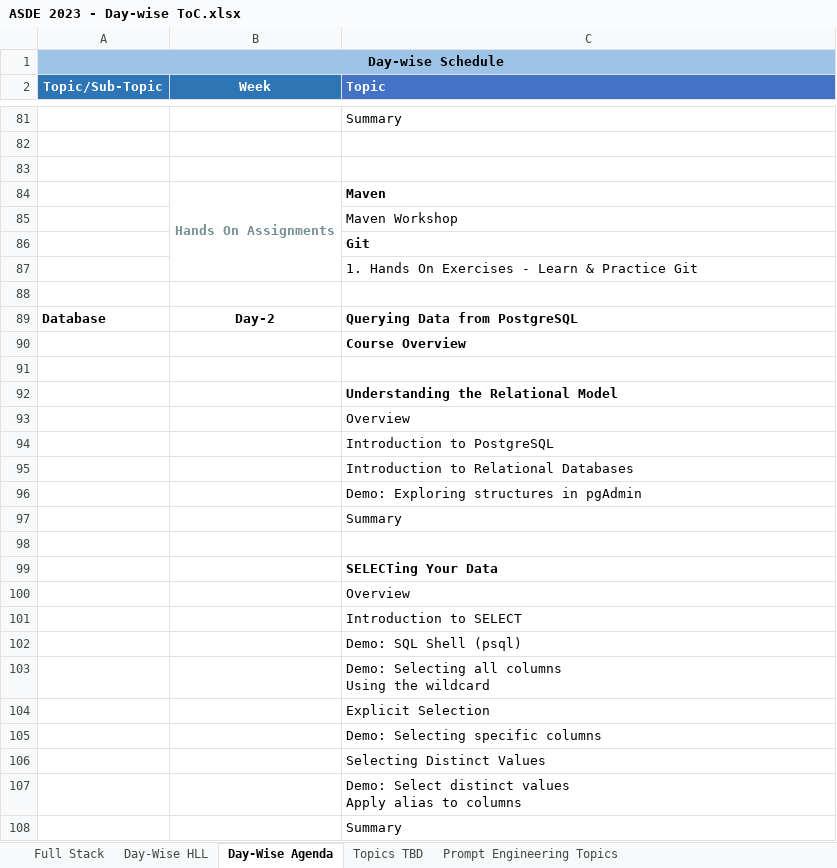
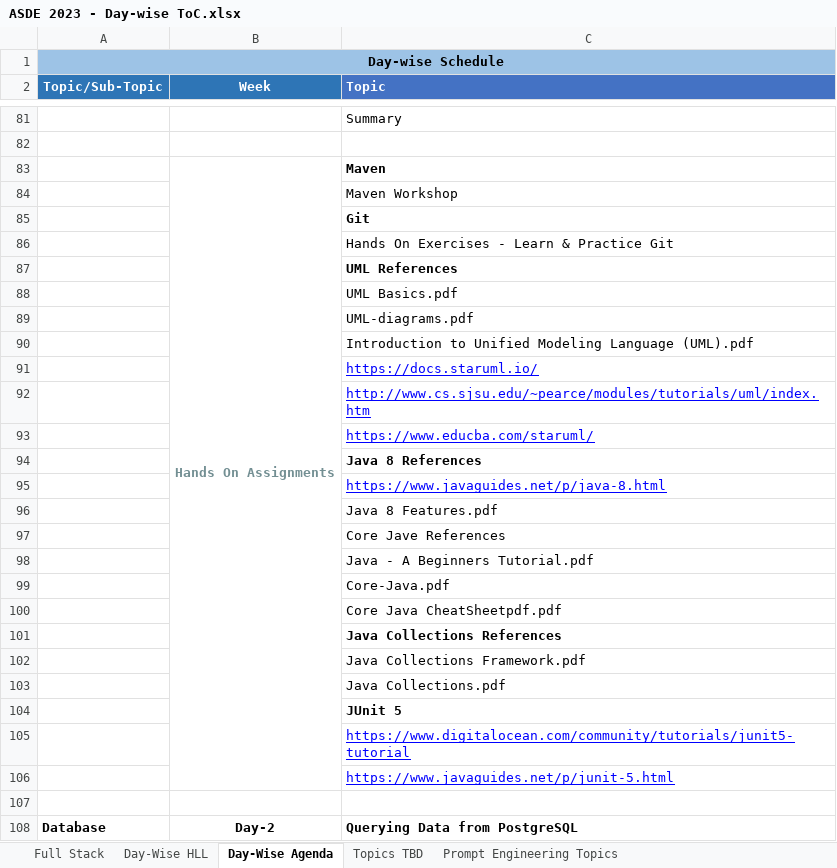
Before and after one commit to StevenJoseph19/ASDE-2023, an Excel workbook: TOC/ASDE 2023 - Day-wise ToC.xlsx, sheet Day-Wise Agenda, drawn as a sheet; only a part is shown, gaps mark what is left out; the shorter side is filled out with more unchanged rows; values as stored, in another font and other column widths than the file's, no borders; removed rows and columns are numbered as before the commit, all else as after; the diff names each change by its address in the sheet, - before the commit and + after, or states it on an @@ line.

```diff
--- a/TOC/ASDE 2023 - Day-wise ToC.xlsx (sheet Day-Wise Agenda)
+++ b/TOC/ASDE 2023 - Day-wise ToC.xlsx (sheet Day-Wise Agenda)
-row 83: (empty)
-C86 (Topic): 1. Hands On Exercises - Learn & Practice Git
+C86 (Topic): Hands On Exercises - Learn & Practice Git
+row 87:  |  | UML References
+row 88:  |  | UML Basics.pdf
+row 89:  |  | UML-diagrams.pdf
+row 90:  |  | Introduction to Unified Modeling Language (UML).pdf
+row 91:  |  | https://docs.staruml.io/
+row 92:  |  | http://www.cs.sjsu.edu/~pearce/modules/tutorials/uml/index.htm
+row 93:  |  | https://www.educba.com/staruml/
+row 94:  |  | Java 8 References
+row 95:  |  | https://www.javaguides.net/p/java-8.html
+row 96:  |  | Java 8 Features.pdf
+row 97:  |  | Core Jave References
+row 98:  |  | Java - A Beginners Tutorial.pdf
+row 99:  |  | Core-Java.pdf
+row 100:  |  | Core Java CheatSheetpdf.pdf
+row 101:  |  | Java Collections References
+row 102:  |  | Java Collections Framework.pdf
+row 103:  |  | Java Collections.pdf
+row 104:  |  | JUnit 5
+row 105:  |  | https://www.digitalocean.com/community/tutorials/junit5-tutorial
+row 106:  |  | https://www.javaguides.net/p/junit-5.html
```
Also changed, not shown: User Stories/ASDE_Training_USER_STORIES - 2023.xlsx, 2 other files.
